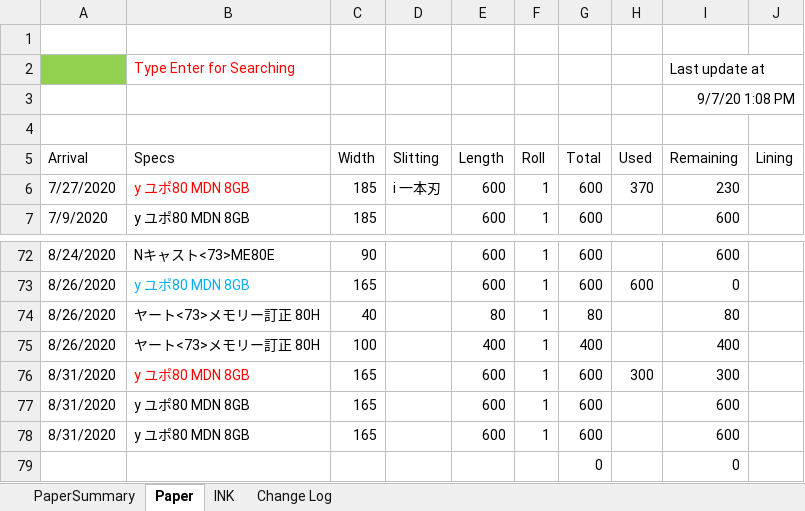
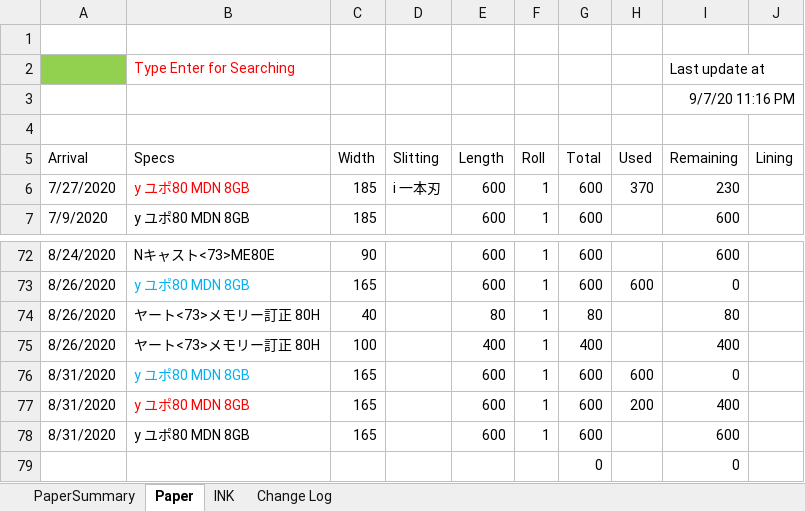
Before and after one commit to vicktor9450/demoSKU, an Excel workbook: Backup06.xlsm, sheet Paper, drawn as a sheet; only a part is shown, gaps mark what is left out; values as stored, in another font and other column widths than the file's, no borders; charts and pictures and table styles not drawn; the diff names each change by its address in the sheet, - before the commit and + after, or states it on an @@ line.

```diff
--- a/Backup06.xlsm (sheet Paper)
+++ b/Backup06.xlsm (sheet Paper)
-I3 (Remaining): 9/7/20 1:08 PM
+I3 (Remaining): 9/7/20 11:16 PM
-B76 text colour: #FF0000
+B76 text colour: #00B0F0
-H76 (Used): 300
+H76 (Used): 600
-I76 (Remaining): 300
+I76 (Remaining): 0
-B77 text colour: black
+B77 text colour: #FF0000
-H77 (Used): (empty)
+H77 (Used): 200
-I77 (Remaining): 600
+I77 (Remaining): 400
```
Also changed, not shown: sheet INK, sheet PaperSummary, hidden cells.
